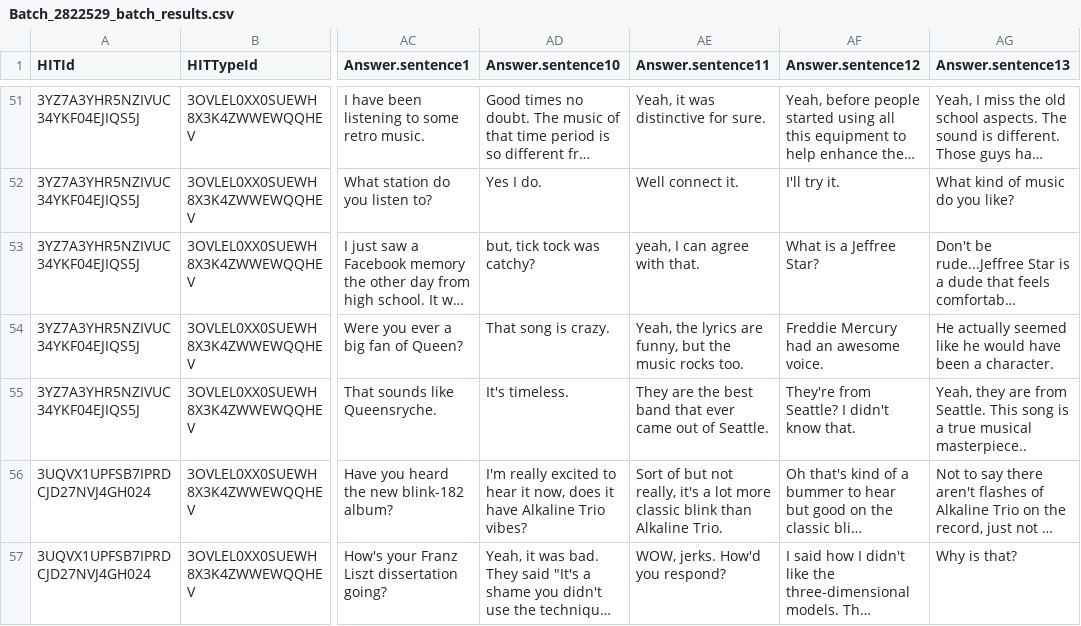
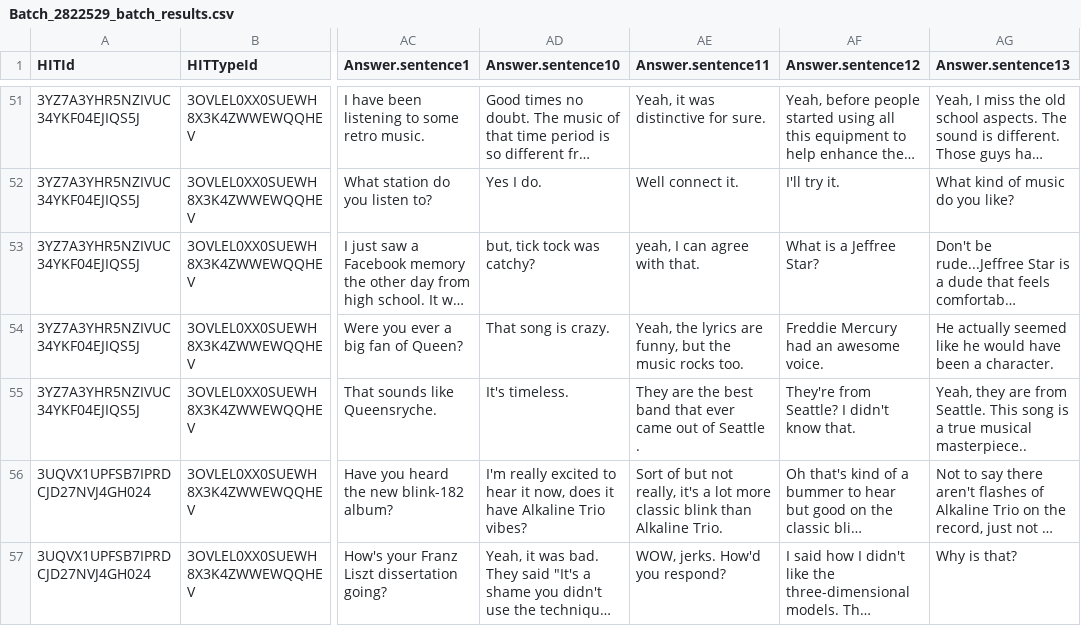
Before and after one commit to jfainberg/self_dialogue_corpus, a CSV file: corpus/music/Batch_2822529_batch_results.csv, drawn as a sheet; only a part is shown, gaps mark what is left out; long unchanged cells end in …; the diff covers the shown part only; the diff names each change by its address in the sheet, - before the commit and + after, or states it on an @@ line.

```diff
--- a/corpus/music/Batch_2822529_batch_results.csv
+++ b/corpus/music/Batch_2822529_batch_results.csv
-AE55 (Answer.sentence11): …out of Seattle.
+AE55 (Answer.sentence11): …out of Seattle .
```
Also changed, not shown: 11 edited cells elsewhere in this file, corpus/fashion/fashion2.csv, corpus/movies/Batch_2814928_batch_results.csv, 6 other files.
